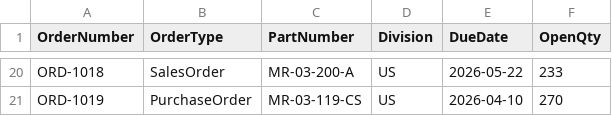
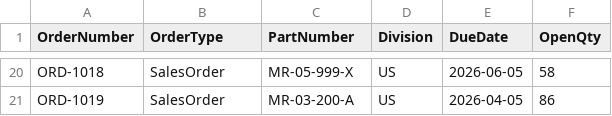
Before and after one commit to pvance14/mrp-ai, a CSV file: mock_data/mietrak_orders.csv, drawn as a sheet; only a part is shown, gaps mark what is left out; the diff covers the shown part only; the diff names each change by its address in the sheet, - before the commit and + after, or states it on an @@ line.

```diff
--- a/mock_data/mietrak_orders.csv
+++ b/mock_data/mietrak_orders.csv
-C20 (PartNumber): MR-03-200-A
+C20 (PartNumber): MR-05-999-X
-E20 (DueDate): 2026-05-22
+E20 (DueDate): 2026-06-05
-F20 (OpenQty): 233
+F20 (OpenQty): 58
-B21 (OrderType): PurchaseOrder
+B21 (OrderType): SalesOrder
-C21 (PartNumber): MR-03-119-CS
+C21 (PartNumber): MR-03-200-A
-E21 (DueDate): 2026-04-10
+E21 (DueDate): 2026-04-05
-F21 (OpenQty): 270
+F21 (OpenQty): 86
```
Also changed, not shown: 65 edited cells elsewhere in this file, mock_data/customer_forecast.csv, mock_data/mietrak_inventory.csv, 3 other files.
